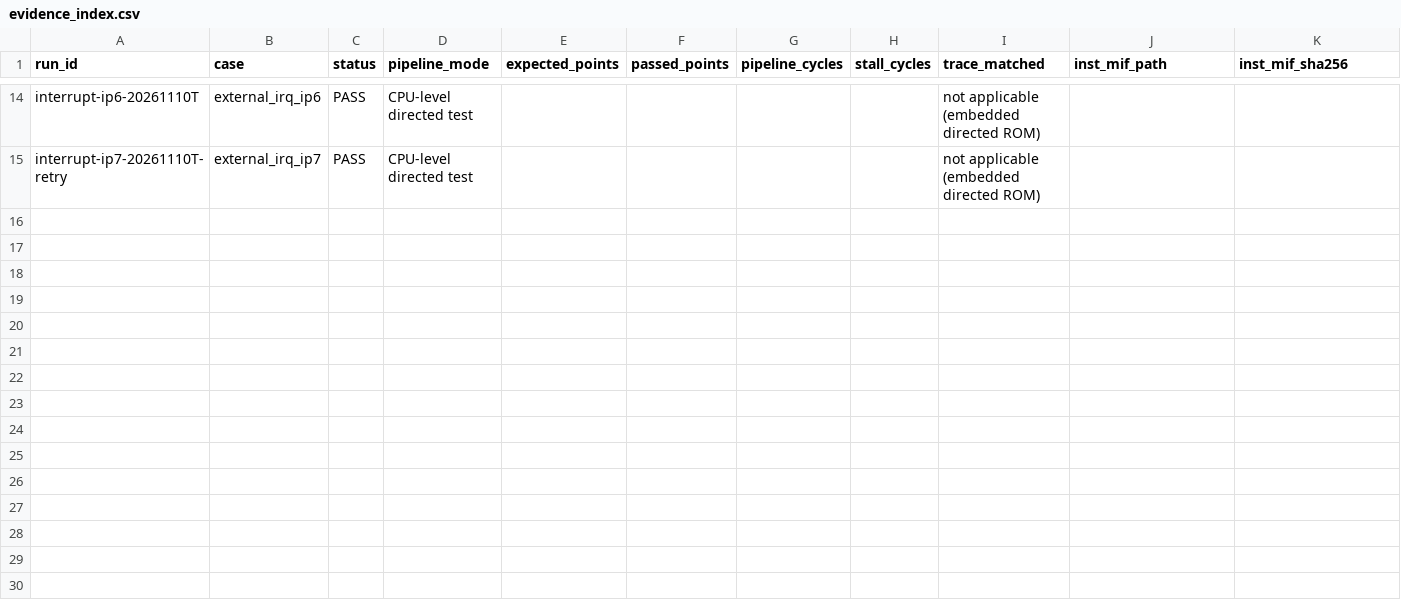
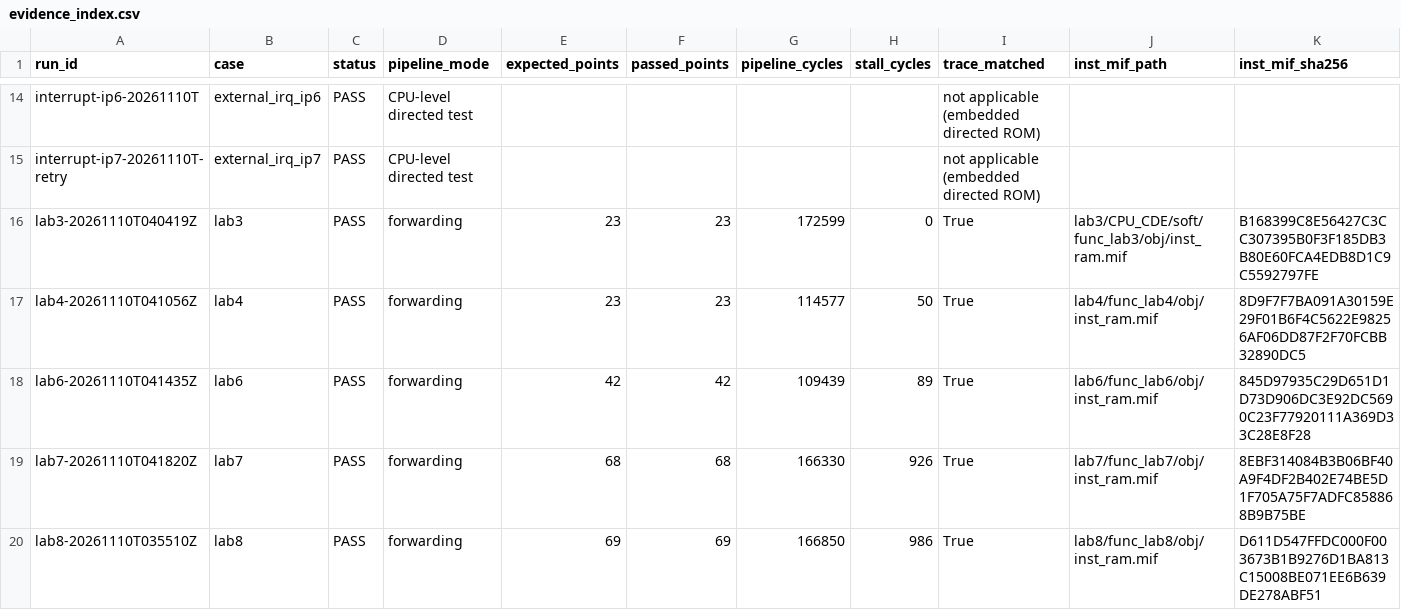
Before and after one commit to LIZZYGREAT/Computer-Architecture-Labs, a CSV file: report/lab8-9/data/evidence_index.csv, drawn as a sheet; only a part is shown, gaps mark what is left out; rows hold the shown columns only; the diff covers the shown part only; the diff names each change by its address in the sheet, - before the commit and + after, or states it on an @@ line.

Commit message:
docs: record revised evidence and artifact audit

```diff
--- a/report/lab8-9/data/evidence_index.csv
+++ b/report/lab8-9/data/evidence_index.csv
+row 16: lab3-20261110T040419Z | lab3 | PASS | forwarding | 23 | 23 | 172599 | 0 | True | lab3/CPU_CDE/soft/func_lab3/obj/inst_ram.mif | B168399C8E56427C3CC307395B0F3F185DB3B80E60FCA4EDB8D1C9C5592797FE
+row 17: lab4-20261110T041056Z | lab4 | PASS | forwarding | 23 | 23 | 114577 | 50 | True | lab4/func_lab4/obj/inst_ram.mif | 8D9F7F7BA091A30159E29F01B6F4C5622E98256AF06DD87F2F70FCBB32890DC5
+row 18: lab6-20261110T041435Z | lab6 | PASS | forwarding | 42 | 42 | 109439 | 89 | True | lab6/func_lab6/obj/inst_ram.mif | 845D97935C29D651D1D73D906DC3E92DC5690C23F77920111A369D33C28E8F28
+row 19: lab7-20261110T041820Z | lab7 | PASS | forwarding | 68 | 68 | 166330 | 926 | True | lab7/func_lab7/obj/inst_ram.mif | 8EBF314084B3B06BF40A9F4DF2B402E74BE5D1F705A75F7ADFC858868B9B75BE
+row 20: lab8-20261110T035510Z | lab8 | PASS | forwarding | 69 | 69 | 166850 | 986 | True | lab8/func_lab8/obj/inst_ram.mif | D611D547FFDC000F003673B1B9276D1BA813C15008BE071EE6B639DE278ABF51
```
Also changed, not shown: 5 added rows and 6 edited cells elsewhere in this file, 3 other files.
